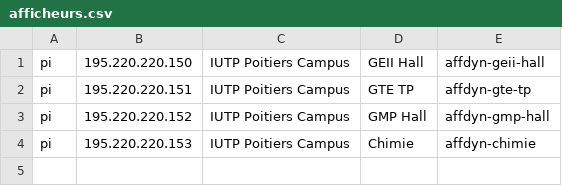
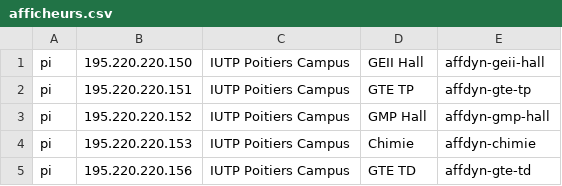
Before and after one commit to gcode-mirror/openphysic, a CSV file: cpp/divers/browser/browser_v0.5/browser/client/ssh_multi/afficheurs.csv, drawn as a sheet.

```diff
--- a/cpp/divers/browser/browser_v0.5/browser/client/ssh_multi/afficheurs.csv
+++ b/cpp/divers/browser/browser_v0.5/browser/client/ssh_multi/afficheurs.csv
@@ -4 +4,2 @@ pi;195.220.220.152;IUTP Poitiers Campus;GMP Hall;affdyn-gmp-hall
 pi;195.220.220.153;IUTP Poitiers Campus;Chimie;affdyn-chimie
+pi;195.220.220.156;IUTP Poitiers Campus;GTE TD;affdyn-gte-td
```
